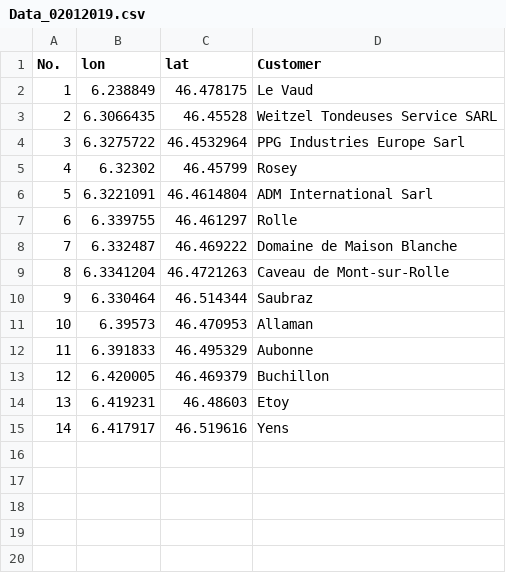
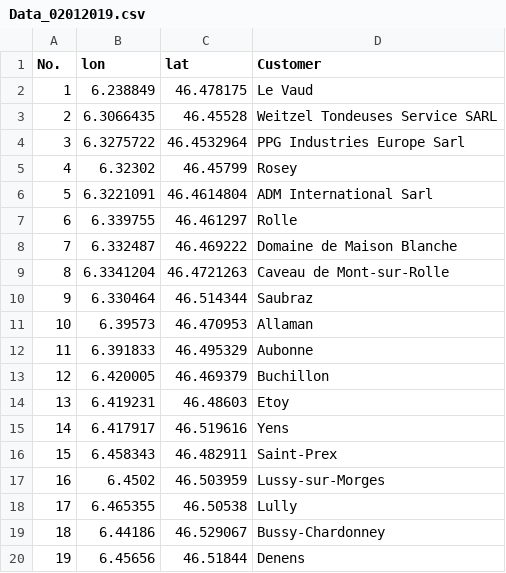
Before and after one commit to envest99/LSS-Dispatch-PostLogistics, a CSV file: Data_02012019.csv, drawn as a sheet; the diff names each change by its address in the sheet, - before the commit and + after, or states it on an @@ line.

Commit message:
Add files via upload

```diff
--- a/Data_02012019.csv
+++ b/Data_02012019.csv
+row 16: 15 | 6.458343 | 46.482911 | Saint-Prex
+row 17: 16 | 6.4502 | 46.503959 | Lussy-sur-Morges
+row 18: 17 | 6.465355 | 46.50538 | Lully
+row 19: 18 | 6.44186 | 46.529067 | Bussy-Chardonney
+row 20: 19 | 6.45656 | 46.51844 | Denens
```
